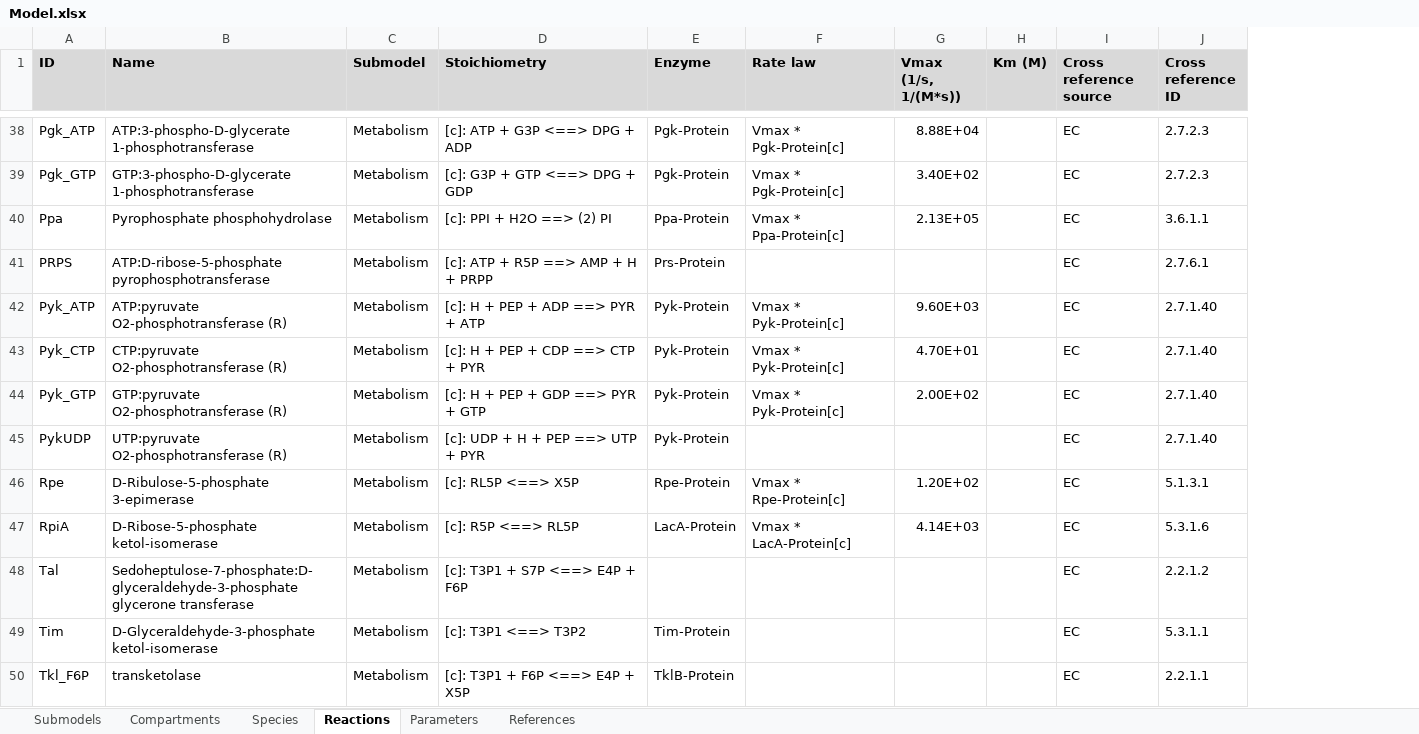
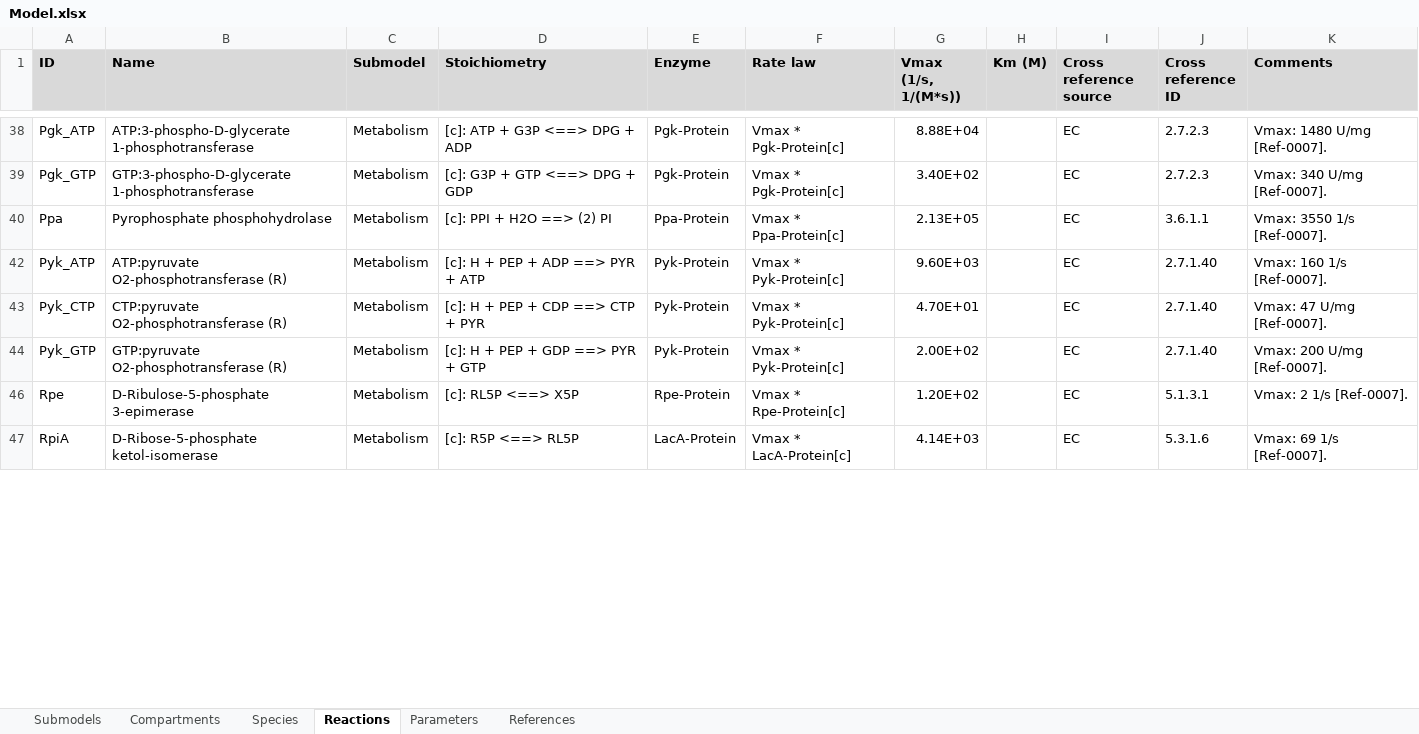
Before and after one commit to KarrLab/WcModelingTutorial, an Excel workbook: data/Model.xlsx, sheet Reactions, drawn as a sheet; only a part is shown, gaps mark what is left out; values as stored, in another font and other column widths than the file's, no borders; removed rows and columns are numbered as before the commit, all else as after; the diff covers the shown part only; the diff names each change by its address in the sheet, - before the commit and + after, or states it on an @@ line.

Commit message:
adding references for reaction kinetics

```diff
--- a/data/Model.xlsx (sheet Reactions)
+++ b/data/Model.xlsx (sheet Reactions)
+column K (Comments), rows 38-47: Vmax: 1480 U/mg [Ref-0007]. | Vmax: 340 U/mg [Ref-0007]. | Vmax: 3550 1/s [Ref-0007]. | Vmax: 160 1/s [Ref-0007]. | Vmax: 47 U/mg [Ref-0007]. | Vmax: 200 U/mg [Ref-0007]. | Vmax: 2 1/s [Ref-0007]. | Vmax: 69 1/s [Ref-0007].
@@ row 41 hidden: PRPS | ATP:D-ribose-5-phosphate pyrophosphotransferase | Metabolism | [c]: ATP + R5P ==> AMP + H + PRPP | Prs-Protein |  |  |  | EC | 2.7.6.1 @@
@@ row 45 hidden: PykUDP | UTP:pyruvate O2-phosphotransferase (R) | Metabolism | [c]: UDP + H + PEP ==> UTP + PYR | Pyk-Protein |  |  |  | EC | 2.7.1.40 @@
@@ row 48 hidden: Tal | Sedoheptulose-7-phosphate:D-glyceraldehyde-3-phosphate glycerone transferase | Metabolism | [c]: T3P1 + S7P <==> E4P + F6P |  |  |  |  | EC | 2.2.1.2 @@
@@ row 49 hidden: Tim | D-Glyceraldehyde-3-phosphate ketol-isomerase | Metabolism | [c]: T3P1 <==> T3P2 | Tim-Protein |  |  |  | EC | 5.3.1.1 @@
@@ row 50 hidden: Tkl_F6P | transketolase | Metabolism | [c]: T3P1 + F6P <==> E4P + X5P | TklB-Protein |  |  |  | EC | 2.2.1.1 @@
```
Also changed, not shown: 90 removed rows and 56 hidden or unhidden rows elsewhere in this sheet, sheet References, hidden cells.
